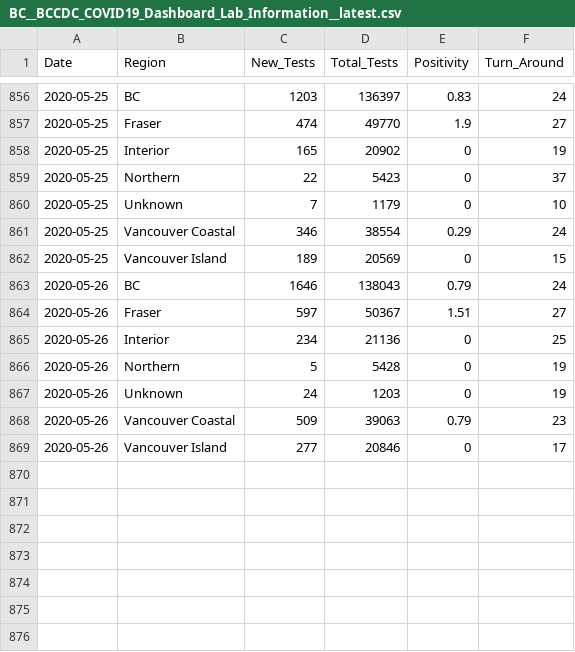
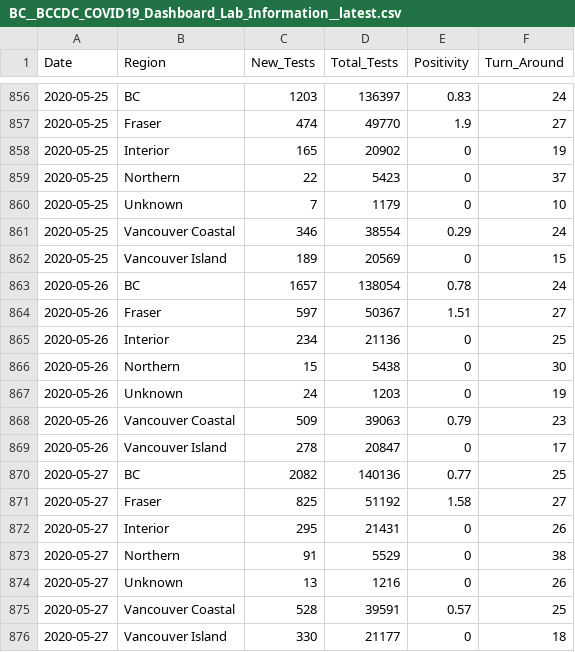
Before and after one commit to dlanger/coronavirus-hc-infobase-archive-OLD, a CSV file: BC__BCCDC_COVID19_Dashboard_Lab_Information__latest.csv, drawn as a sheet; only a part is shown, gaps mark what is left out.

```diff
--- a/BC__BCCDC_COVID19_Dashboard_Lab_Information__latest.csv
+++ b/BC__BCCDC_COVID19_Dashboard_Lab_Information__latest.csv
@@ -862,8 +862,15 @@
 2020-05-25,"Vancouver Island",189,20569,0,15
-2020-05-26,"BC",1646,138043,0.79,24
+2020-05-26,"BC",1657,138054,0.78,24
 2020-05-26,"Fraser",597,50367,1.51,27
 2020-05-26,"Interior",234,21136,0,25
-2020-05-26,"Northern",5,5428,0,19
+2020-05-26,"Northern",15,5438,0,30
 2020-05-26,"Unknown",24,1203,0,19
 2020-05-26,"Vancouver Coastal",509,39063,0.79,23
-2020-05-26,"Vancouver Island",277,20846,0,17
+2020-05-26,"Vancouver Island",278,20847,0,17
+2020-05-27,"BC",2082,140136,0.77,25
+2020-05-27,"Fraser",825,51192,1.58,27
+2020-05-27,"Interior",295,21431,0,26
+2020-05-27,"Northern",91,5529,0,38
+2020-05-27,"Unknown",13,1216,0,26
+2020-05-27,"Vancouver Coastal",528,39591,0.57,25
+2020-05-27,"Vancouver Island",330,21177,0,18
```
Also changed, not shown: BC__BCCDC_COVID19_Dashboard_Case_Details__latest.csv, CA__covid19__latest.csv, 1 other file.
